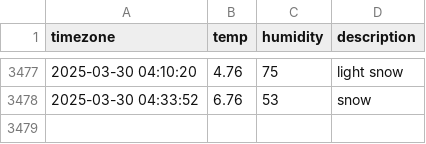
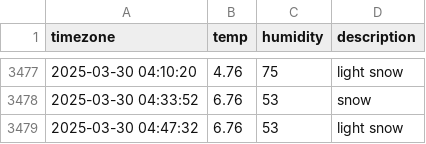
Before and after one commit to yijunnykim/seoul_weather, a CSV file: seoul_weather.csv, drawn as a sheet; only a part is shown, gaps mark what is left out; the diff names each change by its address in the sheet, - before the commit and + after, or states it on an @@ line.

```diff
--- a/seoul_weather.csv
+++ b/seoul_weather.csv
+row 3479: 2025-03-30 04:47:32 | 6.76 | 53 | light snow
```
